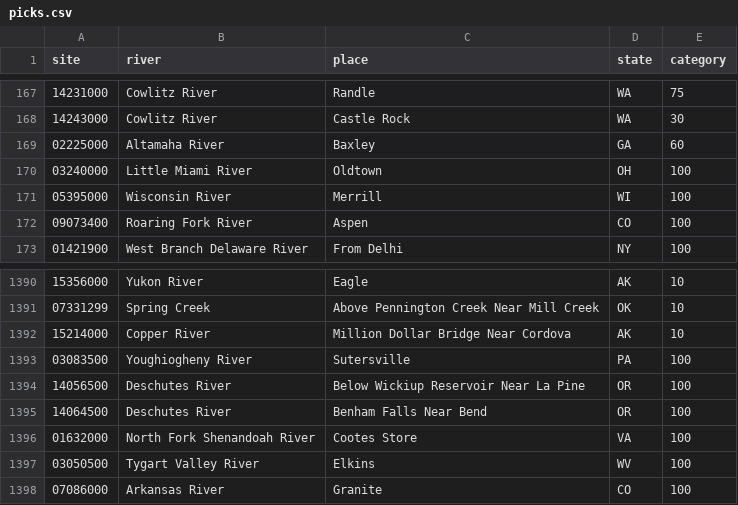
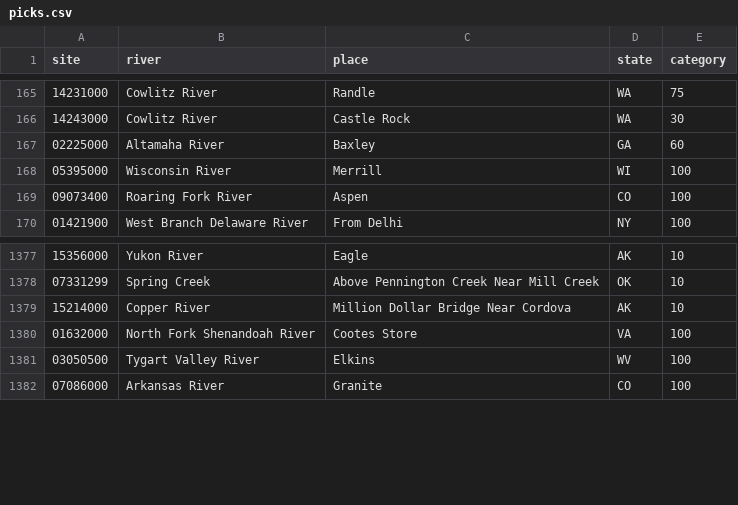
Before and after one commit to MwooVancity/riverwaterlevels, a CSV file: docs/research/priority/picks.csv, drawn as a sheet; only a part is shown, gaps mark what is left out; the diff covers the shown part only; the diff names each change by its address in the sheet, - before the commit and + after, or states it on an @@ line.

```diff
--- a/docs/research/priority/picks.csv
+++ b/docs/research/priority/picks.csv
-row 170: 03240000 | Little Miami River | Oldtown | OH | 100
-row 1393: 03083500 | Youghiogheny River | Sutersville | PA | 100
-row 1394: 14056500 | Deschutes River | Below Wickiup Reservoir Near La Pine | OR | 100
-row 1395: 14064500 | Deschutes River | Benham Falls Near Bend | OR | 100
```
Also changed, not shown: 21 removed rows elsewhere in this file, 2 other files.
